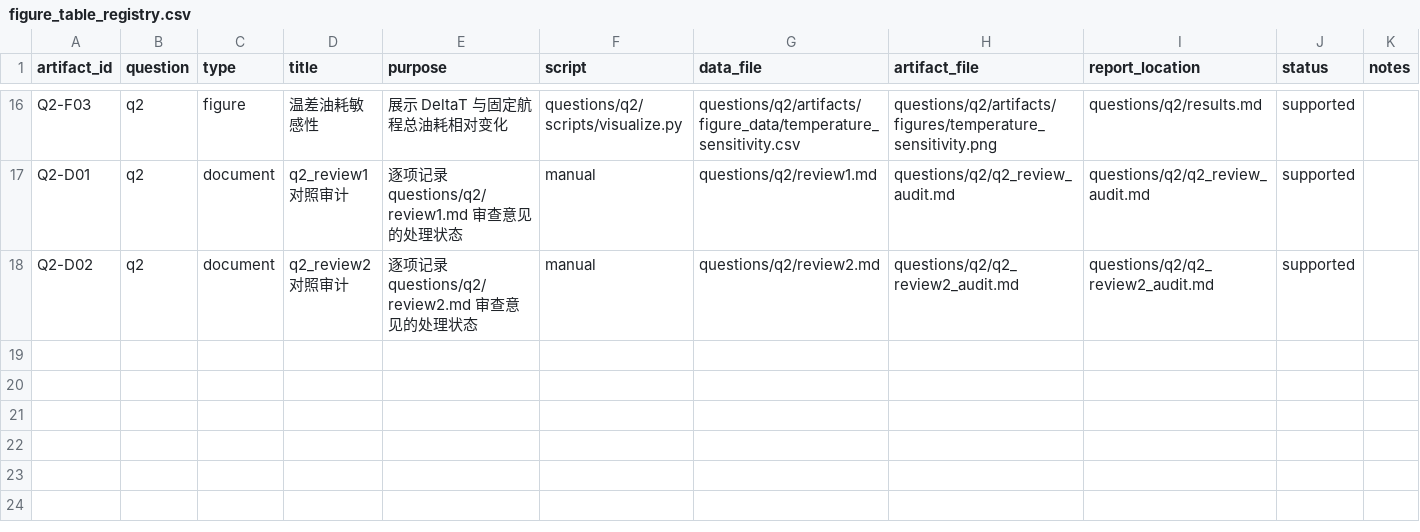
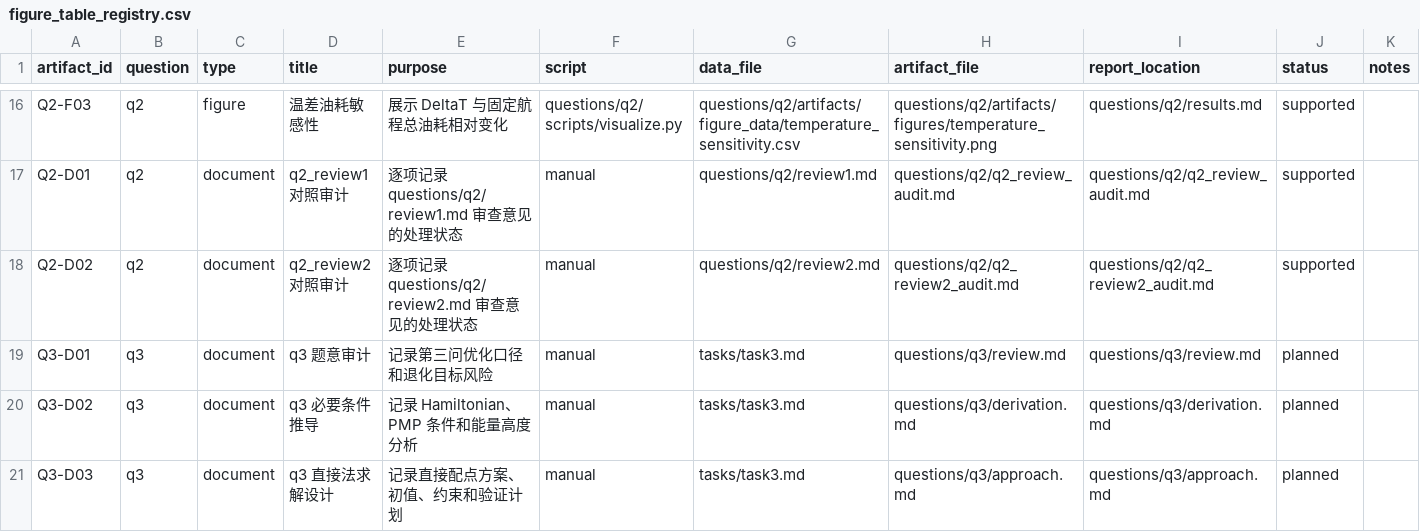
Before and after one commit to feiniao87968492/-1, a CSV file: docs/figure_table_registry.csv, drawn as a sheet; only a part is shown, gaps mark what is left out; the diff names each change by its address in the sheet, - before the commit and + after, or states it on an @@ line.

```diff
--- a/docs/figure_table_registry.csv
+++ b/docs/figure_table_registry.csv
+row 19: Q3-D01 | q3 | document | q3 题意审计 | 记录第三问优化口径和退化目标风险 | manual | tasks/task3.md | questions/q3/review.md | questions/q3/review.md | planned
+row 20: Q3-D02 | q3 | document | q3 必要条件推导 | 记录 Hamiltonian、PMP 条件和能量高度分析 | manual | tasks/task3.md | questions/q3/derivation.md | questions/q3/derivation.md | planned
+row 21: Q3-D03 | q3 | document | q3 直接法求解设计 | 记录直接配点方案、初值、约束和验证计划 | manual | tasks/task3.md | questions/q3/approach.md | questions/q3/approach.md | planned
```
Also changed, not shown: docs/evidence_chain.csv, 16 other files.
